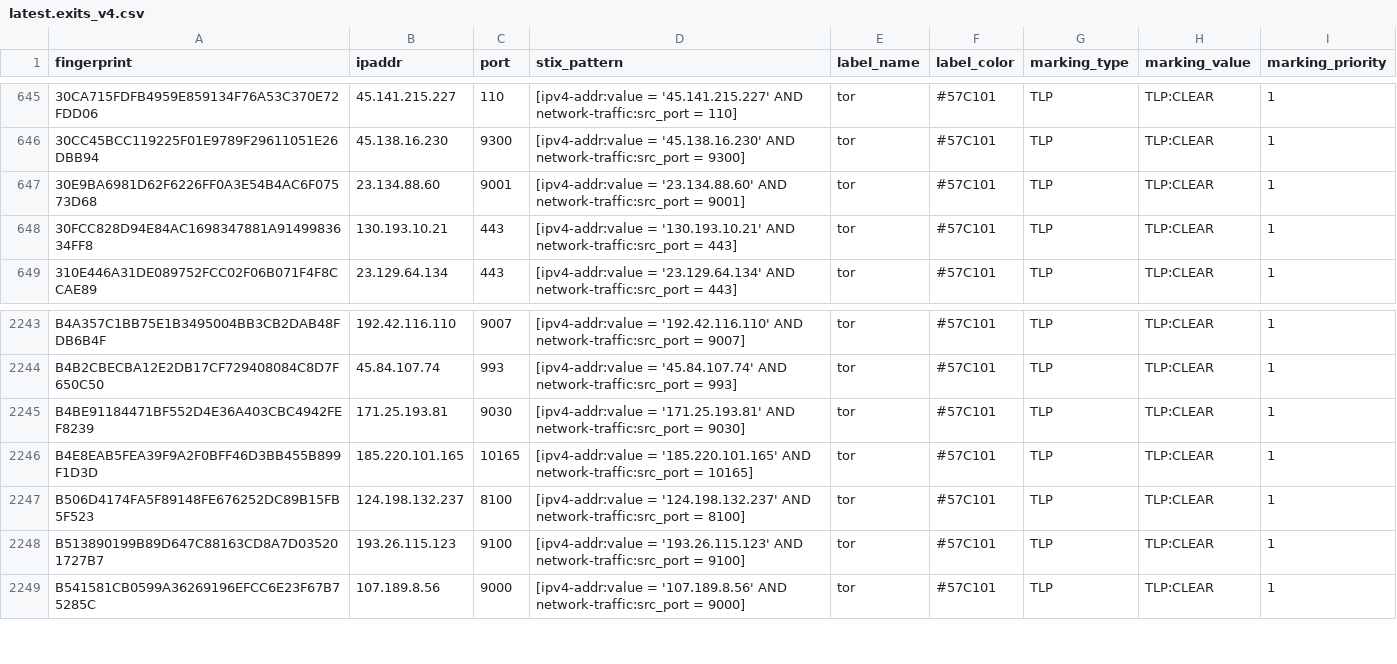
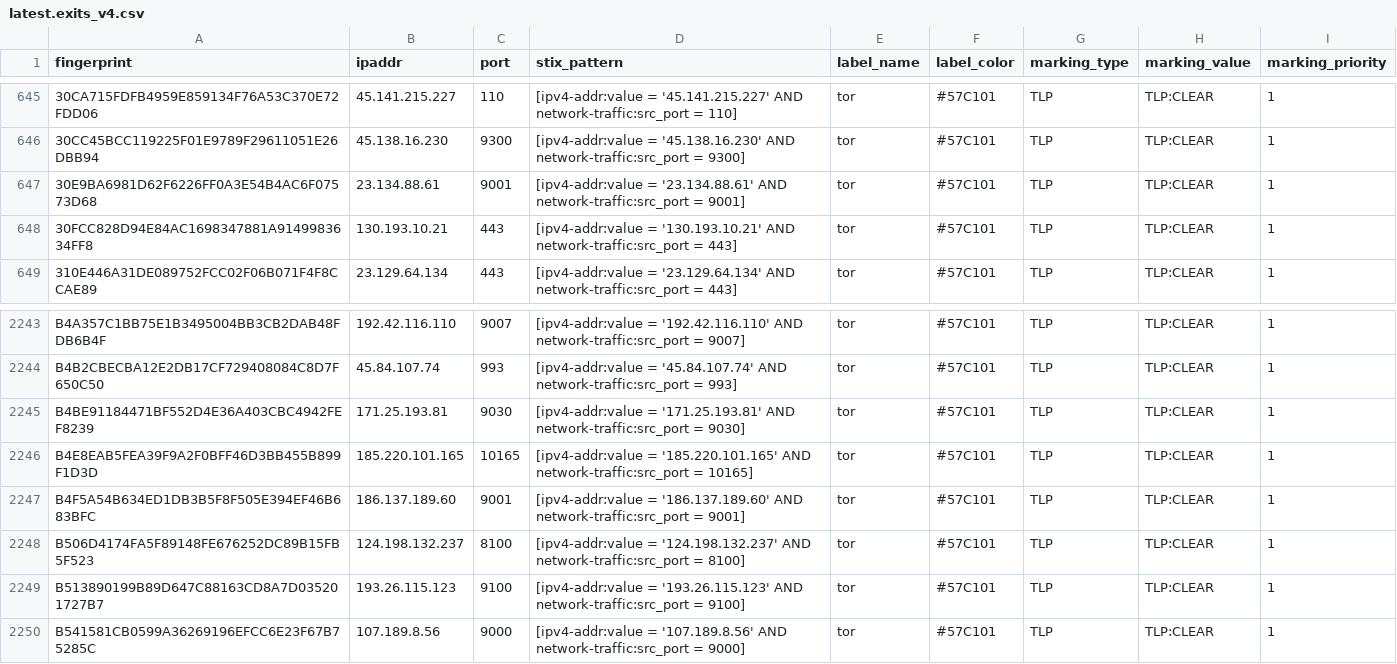
Before and after one commit to DreadFog/tor_csv_feed_opencti, a CSV file: latest.exits_v4.csv, drawn as a sheet; only a part is shown, gaps mark what is left out.

```diff
--- a/latest.exits_v4.csv
+++ b/latest.exits_v4.csv
@@ -646,3 +646,3 @@ fingerprint,ipaddr,port,stix_pattern,label_name,label_color,marking_type,marking
 30CC45BCC119225F01E9789F29611051E26DBB94,45.138.16.230,9300,[ipv4-addr:value = '45.138.16.230' AND network-traffic:src_port = 9300],tor,#57C101,TLP,TLP:CLEAR,1
-30E9BA6981D62F6226FF0A3E54B4AC6F07573D68,23.134.88.60,9001,[ipv4-addr:value = '23.134.88.60' AND network-traffic:src_port = 9001],tor,#57C101,TLP,TLP:CLEAR,1
+30E9BA6981D62F6226FF0A3E54B4AC6F07573D68,23.134.88.61,9001,[ipv4-addr:value = '23.134.88.61' AND network-traffic:src_port = 9001],tor,#57C101,TLP,TLP:CLEAR,1
 30FCC828D94E84AC1698347881A9149983634FF8,130.193.10.21,443,[ipv4-addr:value = '130.193.10.21' AND network-traffic:src_port = 443],tor,#57C101,TLP,TLP:CLEAR,1
@@ -2246,2 +2246,3 @@ B4BE91184471BF552D4E36A403CBC4942FEF8239,171.25.193.81,9030,[ipv4-addr:value = '
 B4E8EAB5FEA39F9A2F0BFF46D3BB455B899F1D3D,185.220.101.165,10165,[ipv4-addr:value = '185.220.101.165' AND network-traffic:src_port = 10165],tor,#57C101,TLP,TLP:CLEAR,1
+B4F5A54B634ED1DB3B5F8F505E394EF46B683BFC,186.137.189.60,9001,[ipv4-addr:value = '186.137.189.60' AND network-traffic:src_port = 9001],tor,#57C101,TLP,TLP:CLEAR,1
 B506D4174FA5F89148FE676252DC89B15FB5F523,124.198.132.237,8100,[ipv4-addr:value = '124.198.132.237' AND network-traffic:src_port = 8100],tor,#57C101,TLP,TLP:CLEAR,1
```
Also changed, not shown: latest.all_v6.csv, latest.exits_v6.csv, 3 other files.
